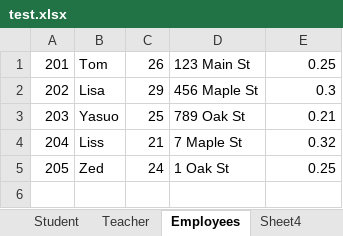
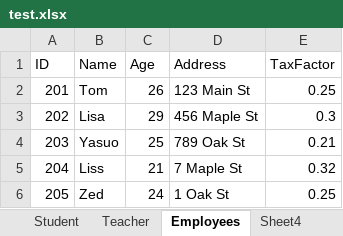
Before and after one commit to HarmonyATLongtt/Training, an Excel workbook: Nguyen_Truong_Giang/Project-WPF/Ex WPF/Ex WPF/Excel/test.xlsx, sheet Employees, drawn as a sheet; values as stored, in another font and other column widths than the file's, no borders; the diff names each change by its address in the sheet, - before the commit and + after, or states it on an @@ line.

```diff
--- a/Nguyen_Truong_Giang/Project-WPF/Ex WPF/Ex WPF/Excel/test.xlsx (sheet Employees)
+++ b/Nguyen_Truong_Giang/Project-WPF/Ex WPF/Ex WPF/Excel/test.xlsx (sheet Employees)
+row 1: ID | Name | Age | Address | TaxFactor
```
Also changed, not shown: sheet Teacher, sheet Student, sheet Sheet4, 19 other files.
